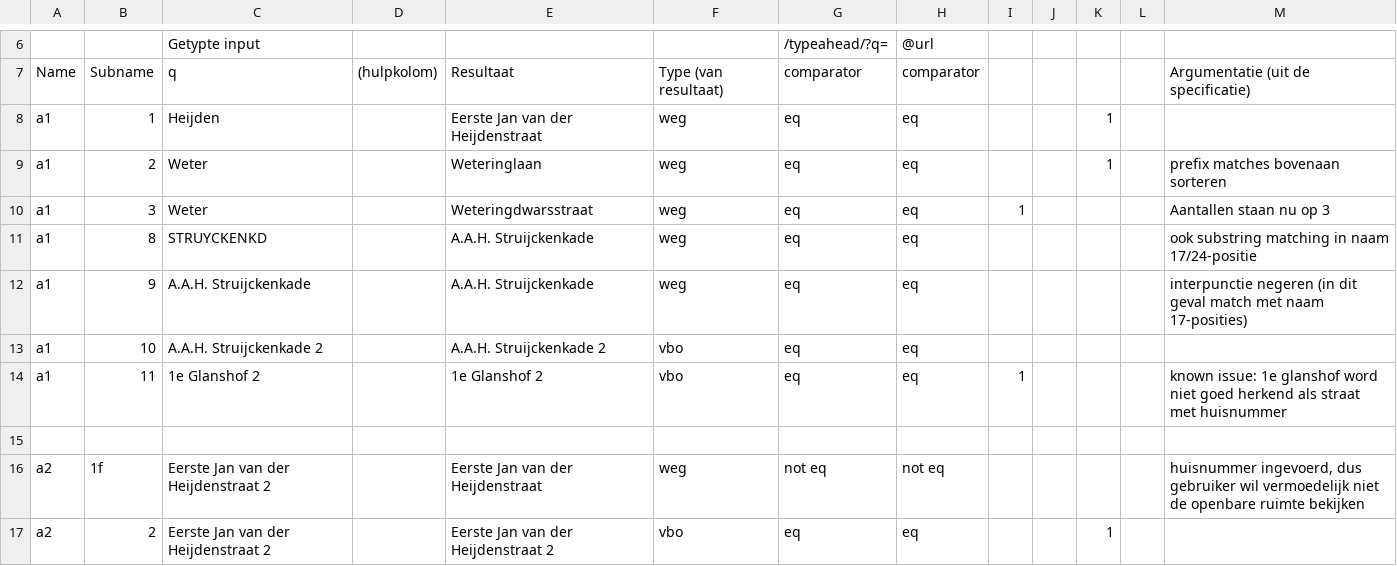
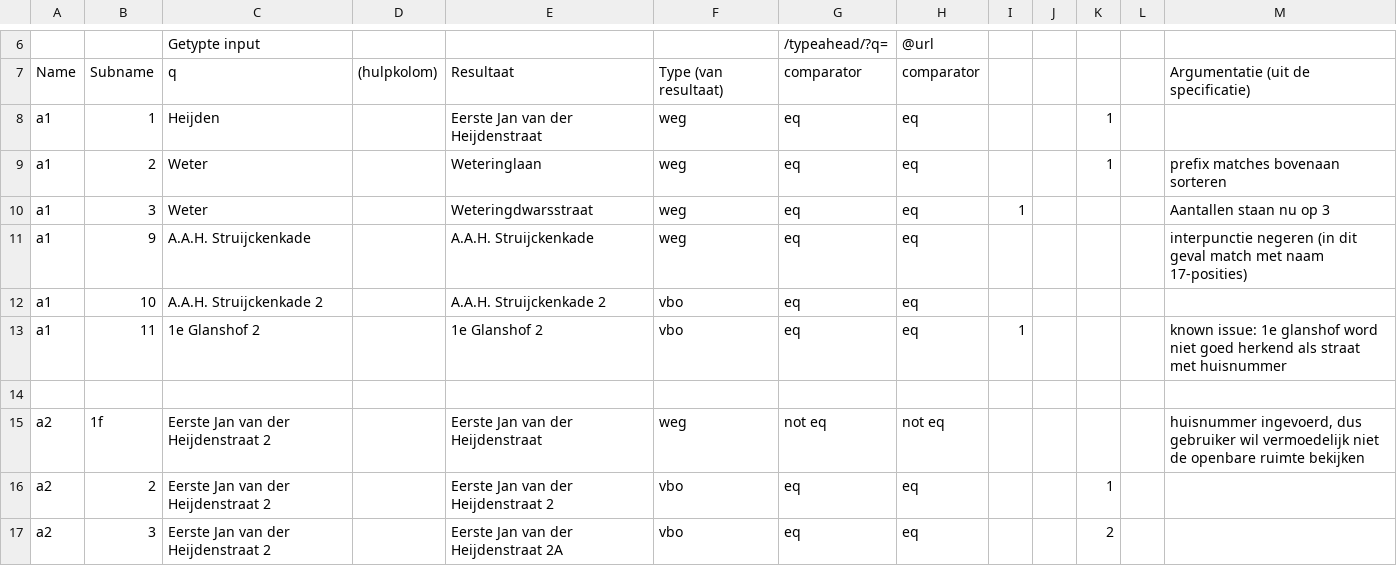
Before and after one commit to DatapuntAmsterdam/atlas_search_tests, a CSV file: src/robs_tests.csv, drawn as a sheet; only a part is shown, gaps mark what is left out; the shorter side is filled out with more unchanged rows.

Commit message:
Remove search for deleted naam-PTT

```diff
--- a/src/robs_tests.csv
+++ b/src/robs_tests.csv
@@ -10,3 +10,2 @@ a1,2,Weter,,Weteringlaan,weg,eq,eq,,,1,,prefix matches bovenaan sorteren
 a1,3,Weter,,Weteringdwarsstraat,weg,eq,eq,1,,,,Aantallen staan nu op 3
-a1,8,STRUYCKENKD,,A.A.H. Struijckenkade,weg,eq,eq,,,,,ook substring matching in naam 17/24-positie
 a1,9,A.A.H. Struijckenkade,,A.A.H. Struijckenkade,weg,eq,eq,,,,,interpunctie negeren (in dit geval match met naam 17-posities)
```
